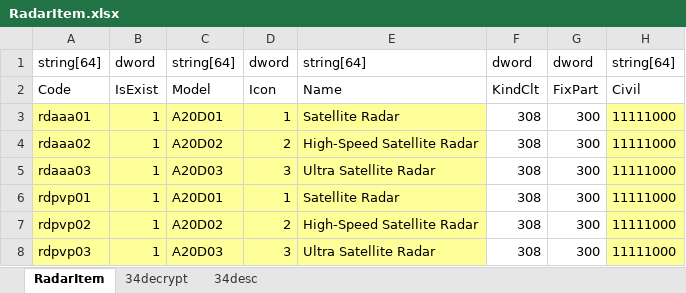
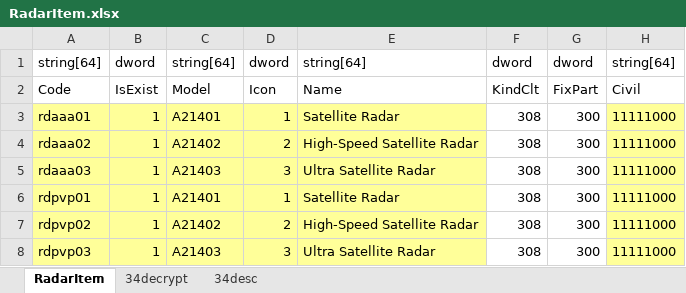
Before and after one commit to juangraydev/nexus-database, an Excel workbook: gu_in/Item.edf/34_RadarItem/RadarItem.xlsx, sheet RadarItem, drawn as a sheet; only a part is shown; values as stored, in another font and other column widths than the file's, no borders; the diff names each change by its address in the sheet, - before the commit and + after, or states it on an @@ line.

```diff
--- a/gu_in/Item.edf/34_RadarItem/RadarItem.xlsx (sheet RadarItem)
+++ b/gu_in/Item.edf/34_RadarItem/RadarItem.xlsx (sheet RadarItem)
-C3: A20D01
+C3: A21401
-C4: A20D02
+C4: A21402
-C5: A20D03
+C5: A21403
-C6: A20D01
+C6: A21401
-C7: A20D02
+C7: A21402
-C8: A20D03
+C8: A21403
```
Also changed, not shown: sheet 34decrypt, gu_in/Character.edf/Class.xlsx, 5 other files.
